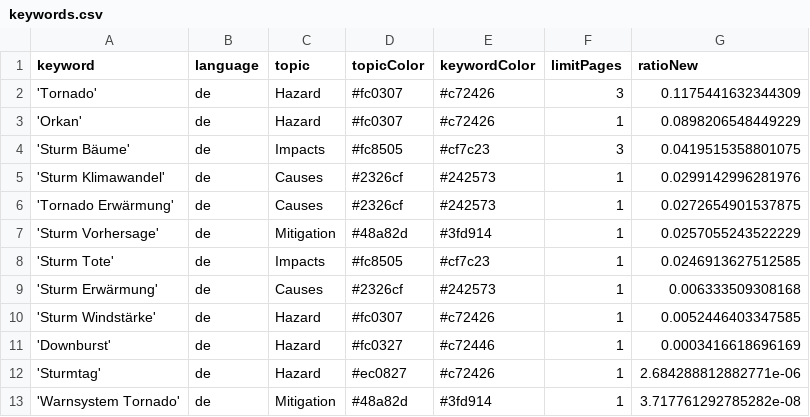
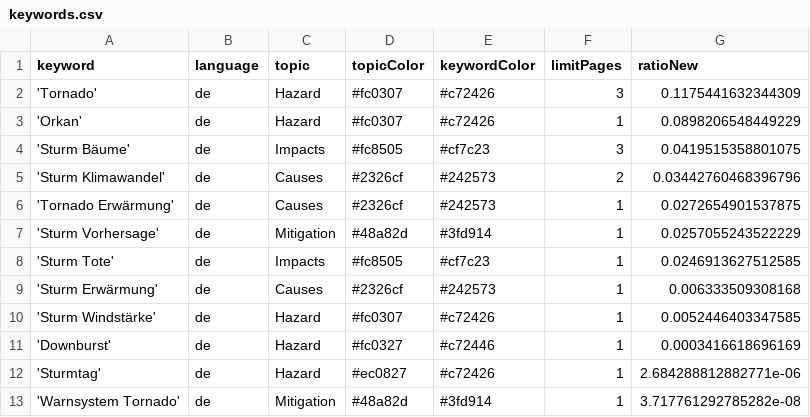
Before and after one commit to MarcoL95-News25/StormIsComing, a CSV file: keywords.csv, drawn as a sheet.

```diff
--- a/keywords.csv
+++ b/keywords.csv
@@ -4,3 +4,3 @@ keyword,language,topic,topicColor,keywordColor,limitPages,ratioNew
 'Sturm Bäume',de,Impacts,#fc8505,#cf7c23,3,0.0419515358801075
-'Sturm Klimawandel',de,Causes,#2326cf,#242573,1,0.0299142996281976
+'Sturm Klimawandel',de,Causes,#2326cf,#242573,2,0.03442760468396796
 'Tornado Erwärmung',de,Causes,#2326cf,#242573,1,0.0272654901537875
```
Also changed, not shown: csv/news_2026_07.csv.
